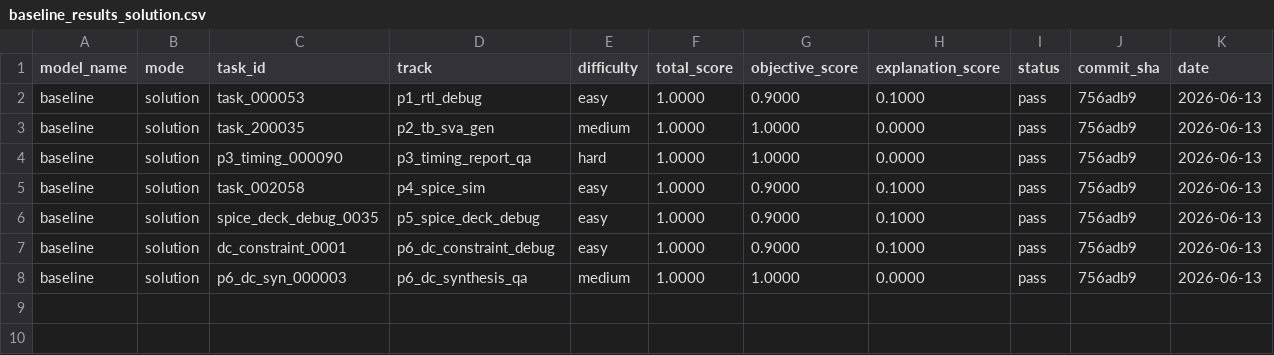
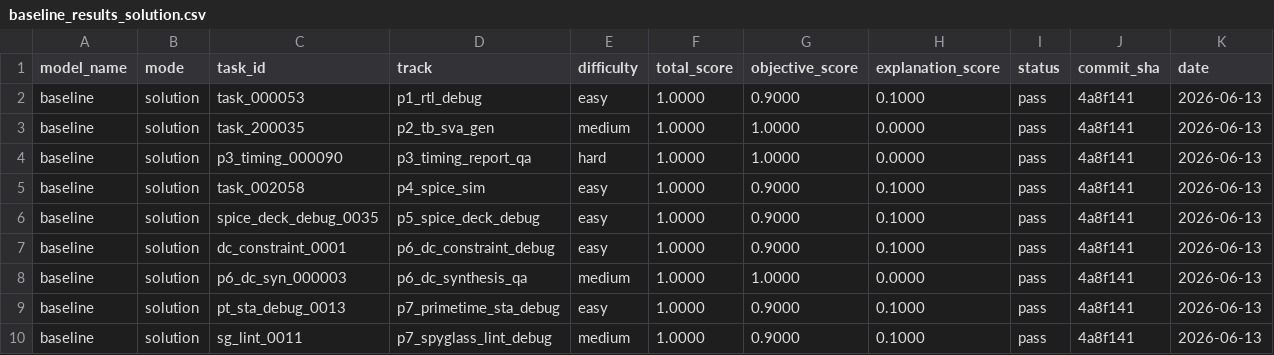
Before and after one commit to tsb-19/eda-agentbench, a CSV file: reports/baseline_results_solution.csv, drawn as a sheet.

```diff
--- a/reports/baseline_results_solution.csv
+++ b/reports/baseline_results_solution.csv
@@ -1,8 +1,10 @@
 model_name,mode,task_id,track,difficulty,total_score,objective_score,explanation_score,status,commit_sha,date
-baseline,solution,task_000053,p1_rtl_debug,easy,1.0000,0.9000,0.1000,pass,756adb9,2026-06-13
-baseline,solution,task_200035,p2_tb_sva_gen,medium,1.0000,1.0000,0.0000,pass,756adb9,2026-06-13
-baseline,solution,p3_timing_000090,p3_timing_report_qa,hard,1.0000,1.0000,0.0000,pass,756adb9,2026-06-13
-baseline,solution,task_002058,p4_spice_sim,easy,1.0000,0.9000,0.1000,pass,756adb9,2026-06-13
-baseline,solution,spice_deck_debug_0035,p5_spice_deck_debug,easy,1.0000,0.9000,0.1000,pass,756adb9,2026-06-13
-baseline,solution,dc_constraint_0001,p6_dc_constraint_debug,easy,1.0000,0.9000,0.1000,pass,756adb9,2026-06-13
-baseline,solution,p6_dc_syn_000003,p6_dc_synthesis_qa,medium,1.0000,1.0000,0.0000,pass,756adb9,2026-06-13
+baseline,solution,task_000053,p1_rtl_debug,easy,1.0000,0.9000,0.1000,pass,4a8f141,2026-06-13
+baseline,solution,task_200035,p2_tb_sva_gen,medium,1.0000,1.0000,0.0000,pass,4a8f141,2026-06-13
+baseline,solution,p3_timing_000090,p3_timing_report_qa,hard,1.0000,1.0000,0.0000,pass,4a8f141,2026-06-13
+baseline,solution,task_002058,p4_spice_sim,easy,1.0000,0.9000,0.1000,pass,4a8f141,2026-06-13
+baseline,solution,spice_deck_debug_0035,p5_spice_deck_debug,easy,1.0000,0.9000,0.1000,pass,4a8f141,2026-06-13
+baseline,solution,dc_constraint_0001,p6_dc_constraint_debug,easy,1.0000,0.9000,0.1000,pass,4a8f141,2026-06-13
+baseline,solution,p6_dc_syn_000003,p6_dc_synthesis_qa,medium,1.0000,1.0000,0.0000,pass,4a8f141,2026-06-13
+baseline,solution,pt_sta_debug_0013,p7_primetime_sta_debug,easy,1.0000,0.9000,0.1000,pass,4a8f141,2026-06-13
+baseline,solution,sg_lint_0011,p7_spyglass_lint_debug,medium,1.0000,0.9000,0.1000,pass,4a8f141,2026-06-13
```
Also changed, not shown: reports/baseline_results_buggy.csv, reports/leaderboard_baseline_filled.csv, 7 other files.
